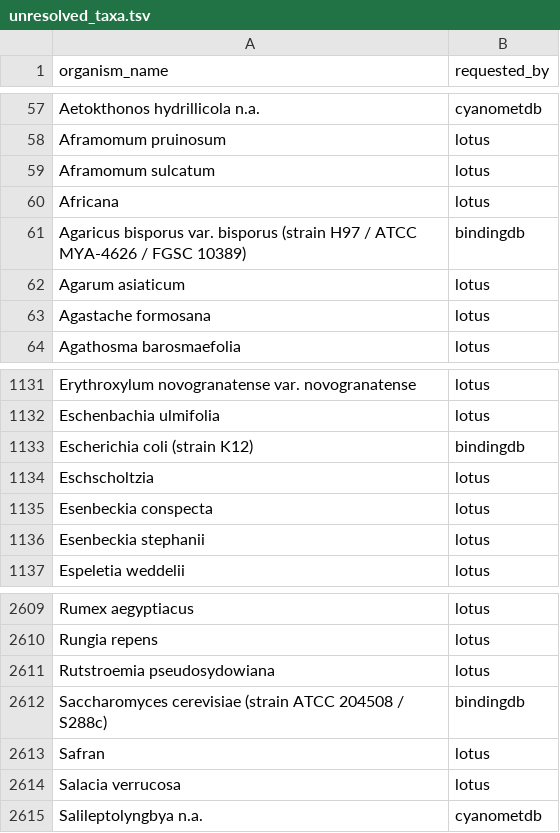
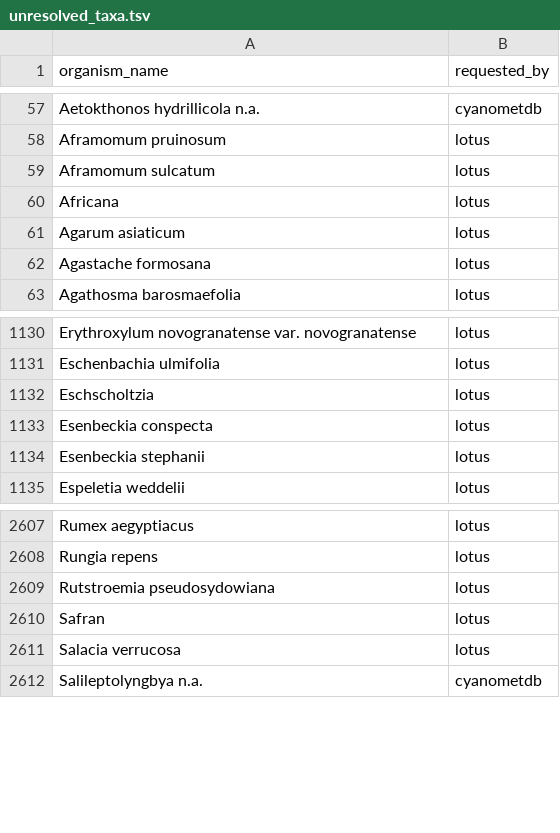
Before and after one commit to CultureBotAI/NaturalProductMech, a TSV file: curation/unresolved_taxa.tsv, drawn as a sheet; only a part is shown, gaps mark what is left out.

```diff
--- a/curation/unresolved_taxa.tsv
+++ b/curation/unresolved_taxa.tsv
@@ -60,3 +60,2 @@ Aframomum sulcatum	lotus
 Africana	lotus
-Agaricus bisporus var. bisporus (strain H97 / ATCC MYA-4626 / FGSC 10389)	bindingdb
 Agarum asiaticum	lotus
@@ -1132,3 +1131,2 @@ Erythroxylum novogranatense var. novogranatense	lotus
 Eschenbachia ulmifolia	lotus
-Escherichia coli (strain K12)	bindingdb
 Eschscholtzia	lotus
@@ -2611,3 +2609,2 @@ Rungia repens	lotus
 Rutstroemia pseudosydowiana	lotus
-Saccharomyces cerevisiae (strain ATCC 204508 / S288c)	bindingdb
 Safran	lotus
```
Also changed, not shown: data/raw/taxon_names.tsv, 11 other files.
